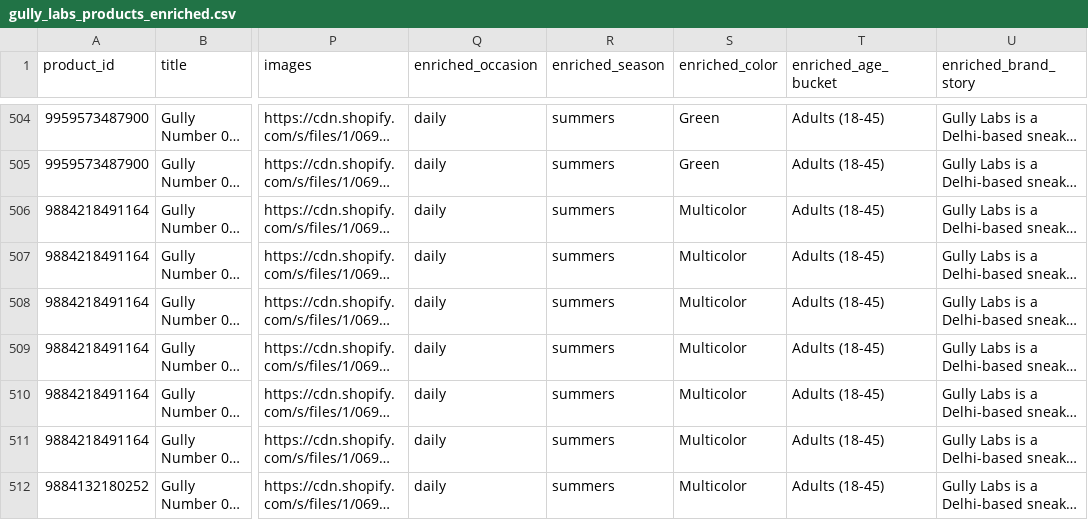
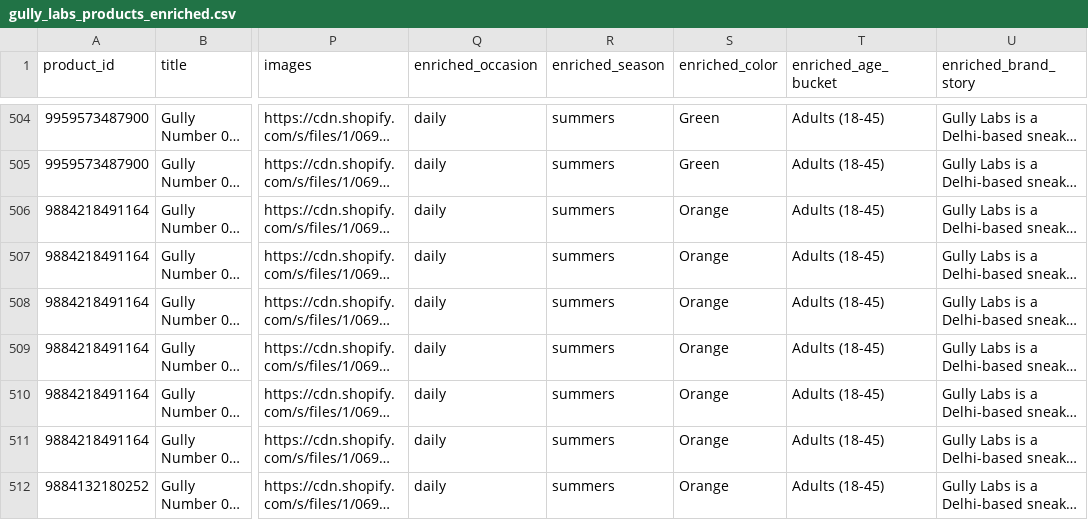
Before and after one commit to suveshagnihotri/shopping-agent, a CSV file: gully_labs_products_enriched.csv, drawn as a sheet; only a part is shown, gaps mark what is left out; long unchanged cells end in …; the diff covers the shown part only; the diff names each change by its address in the sheet, - before the commit and + after, or states it on an @@ line.

```diff
--- a/gully_labs_products_enriched.csv
+++ b/gully_labs_products_enriched.csv
-S506:S512 (enriched_color): Multicolor
+S506:S512 (enriched_color): Orange
```
Also changed, not shown: 38 edited cells elsewhere in this file, 7-10_products_enriched.csv, baller_athletik_products_enriched.csv, 36 other files.
